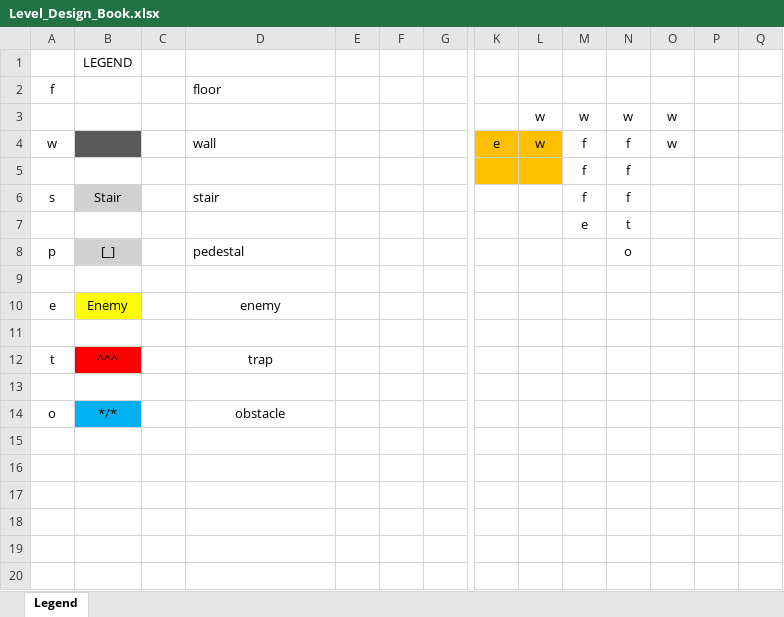
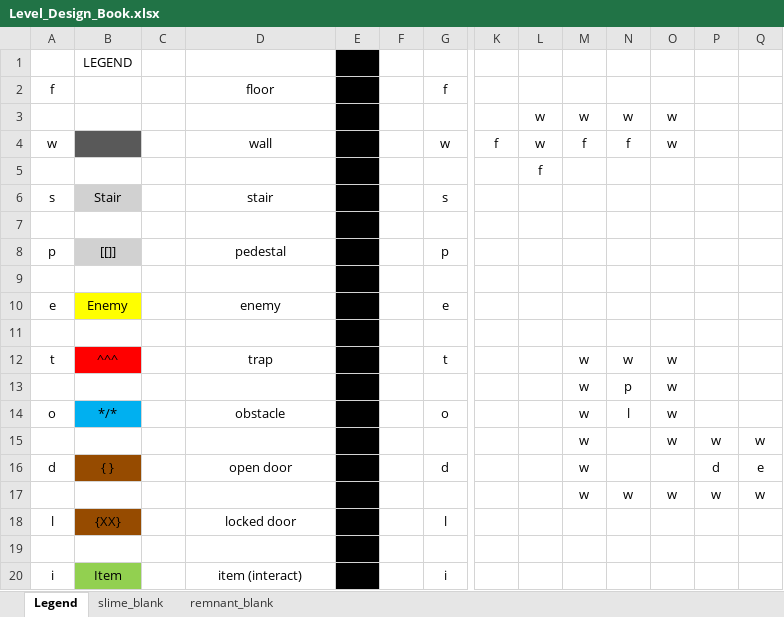
Before and after one commit to weberdev/DungeonGoop, an Excel workbook: Level Design/Level_Design_Book.xlsx, sheet Legend, drawn as a sheet; only a part is shown, gaps mark what is left out; values as stored, in another font and other column widths than the file's, no borders; conditional formats not drawn; rows hold the shown columns only; the diff covers the shown part only; the diff names each change by its address in the sheet, - before the commit and + after, or states it on an @@ line.

Commit message:
Level + Ability Design Docs
Created complex level design doc,
doc for listing slime abilities

```diff
--- a/Level Design/Level_Design_Book.xlsx (sheet Legend)
+++ b/Level Design/Level_Design_Book.xlsx (sheet Legend)
+sheet tab: slime_blank
+sheet tab: remnant_blank
-E1:E14 fill: none
+E1:E14 fill: #000000
-D2 alignment: left
+D2 alignment: center
-G2: (empty)
+G2: f
-D4 alignment: left
+D4 alignment: center
-G4: (empty)
+G4: w
-K4: e
+K4: f
-K4:L5 fill: #FFC000
+K4:L5 fill: none
-L5: (empty)
+L5: f
-M5:M6: f
+M5:M6: (empty)
-N5:N6: f
+N5:N6: (empty)
-D6 alignment: left
+D6 alignment: center
-G6: (empty)
+G6: s
-M7: e
+M7: (empty)
-N7: t
+N7: (empty)
-B8: [_]
+B8: [[]]
-D8 alignment: left
+D8 alignment: center
-G8: (empty)
+G8: p
-N8: o
+N8: (empty)
-G10: (empty)
+G10: e
-G12: (empty)
+G12: t
-M12:M14: (empty)
+M12:M14: w
-N12: (empty)
+N12: w
-O12:O14: (empty)
+O12:O14: w
-N13: (empty)
+N13: p
-G14: (empty)
+G14: o
-N14: (empty)
+N14: l
+row 15:  |  |  |  |  |  |  |  |  | w |  | w | w | w
+row 16: d | { } |  | open door |  |  | d |  |  | w |  |  | d | e
+row 17:  |  |  |  |  |  |  |  |  | w | w | w | w | w
+row 18: l | {XX} |  | locked door |  |  | l
+row 19: (empty)
+row 20: i | Item |  | item (interact) |  |  | i
```
Also changed, not shown: 8 added rows elsewhere in this sheet, 1 other file.
